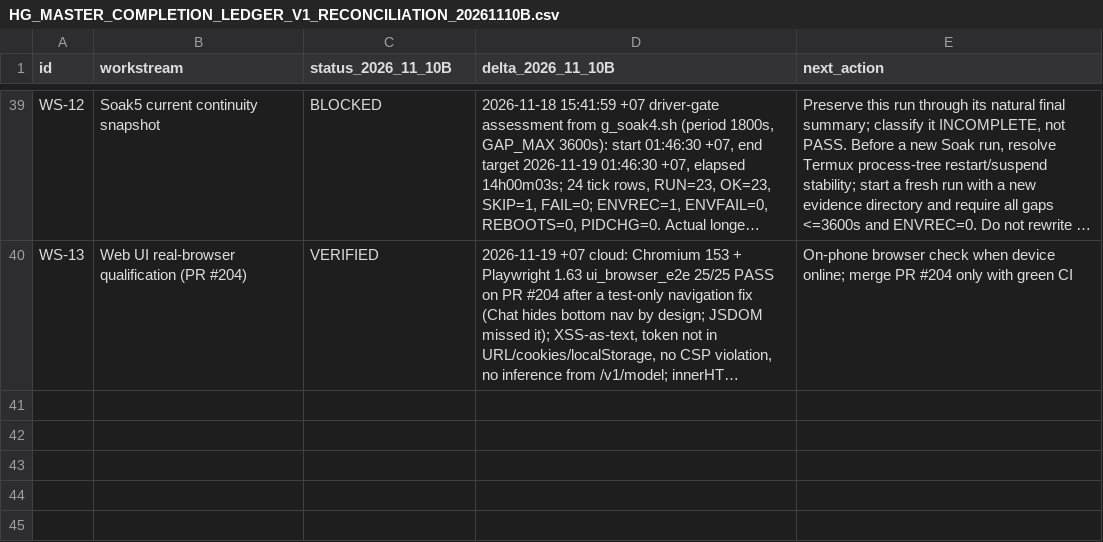
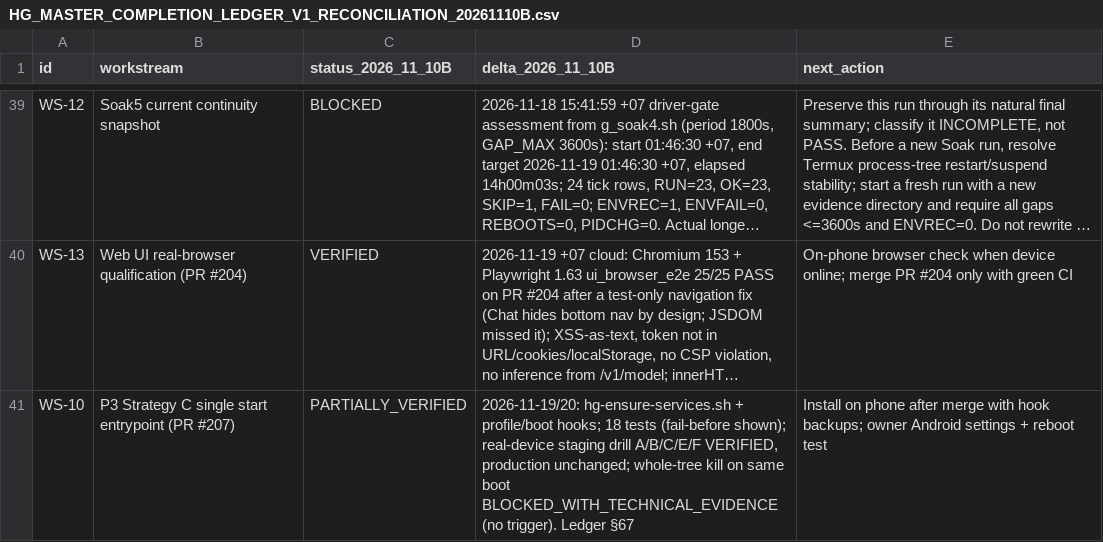
Before and after one commit to OAI-GIANG/HG, a CSV file: docs/governance/HG_MASTER_COMPLETION_LEDGER_V1_RECONCILIATION_20261110B.csv, drawn as a sheet; only a part is shown, gaps mark what is left out; long unchanged cells end in …; the diff names each change by its address in the sheet, - before the commit and + after, or states it on an @@ line.

```diff
--- a/docs/governance/HG_MASTER_COMPLETION_LEDGER_V1_RECONCILIATION_20261110B.csv
+++ b/docs/governance/HG_MASTER_COMPLETION_LEDGER_V1_RECONCILIATION_20261110B.csv
+row 41: WS-10 | P3 Strategy C single start entrypoint (PR #207) | PARTIALLY_VERIFIED | 2026-11-19/20: hg-ensure-services.sh + profile/boot hooks; 18 tests (fail-before shown); real-device staging drill A/B/C/E/F VERIFIED, production unchanged; whole-tree kill on same boot BLOCKED_WITH_TECHNICAL_EVIDENCE (no trigger). Ledger §67 | Install on phone after merge with hook backups; owner Android settings + reboot test
```
Also changed, not shown: 8 other files.
